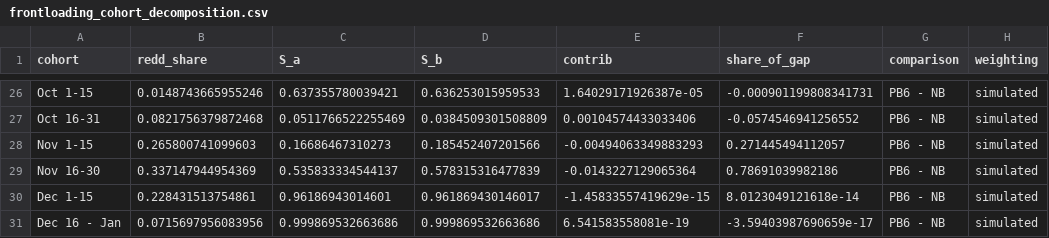
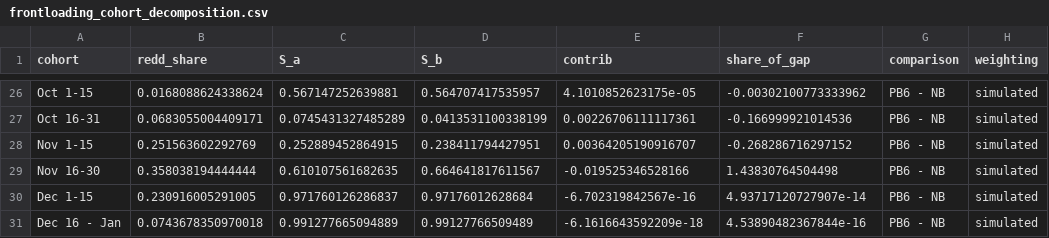
Before and after one commit to BDO-Science/ARG_SDM_modeling, a CSV file: output/frontloading_cohort_decomposition.csv, drawn as a sheet; only a part is shown, gaps mark what is left out; the diff covers the shown part only.

```diff
--- a/output/frontloading_cohort_decomposition.csv
+++ b/output/frontloading_cohort_decomposition.csv
@@ -26,6 +26,6 @@
-"Oct 1-15",0.0148743665955246,0.637355780039421,0.636253015959533,1.64029171926387e-05,-0.000901199808341731,"PB6 - NB","simulated"
-"Oct 16-31",0.0821756379872468,0.0511766522255469,0.0384509301508809,0.00104574433033406,-0.0574546941256552,"PB6 - NB","simulated"
-"Nov 1-15",0.265800741099603,0.16686467310273,0.185452407201566,-0.00494063349883293,0.271445494112057,"PB6 - NB","simulated"
-"Nov 16-30",0.337147944954369,0.535833334544137,0.578315316477839,-0.0143227129065364,0.78691039982186,"PB6 - NB","simulated"
-"Dec 1-15",0.228431513754861,0.96186943014601,0.961869430146017,-1.45833557419629e-15,8.0123049121618e-14,"PB6 - NB","simulated"
-"Dec 16 - Jan",0.0715697956083956,0.999869532663686,0.999869532663686,6.541583558081e-19,-3.59403987690659e-17,"PB6 - NB","simulated"
+"Oct 1-15",0.0168088624338624,0.567147252639881,0.564707417535957,4.1010852623175e-05,-0.00302100773333962,"PB6 - NB","simulated"
+"Oct 16-31",0.0683055004409171,0.0745431327485289,0.0413531100338199,0.00226706111117361,-0.166999921014536,"PB6 - NB","simulated"
+"Nov 1-15",0.251563602292769,0.252889452864915,0.238411794427951,0.00364205190916707,-0.268286716297152,"PB6 - NB","simulated"
+"Nov 16-30",0.358038194444444,0.610107561682635,0.664641817611567,-0.019525346528166,1.43830764504498,"PB6 - NB","simulated"
+"Dec 1-15",0.230916005291005,0.971760126286837,0.97176012628684,-6.702319842567e-16,4.93717120727907e-14,"PB6 - NB","simulated"
+"Dec 16 - Jan",0.0743678350970018,0.991277665094889,0.99127766509489,-6.1616643592209e-18,4.53890482367844e-16,"PB6 - NB","simulated"
```
Also changed, not shown: 60 edited cells elsewhere in this file, output/calibration_predictions.csv, output/evpi.csv, 27 other files.
